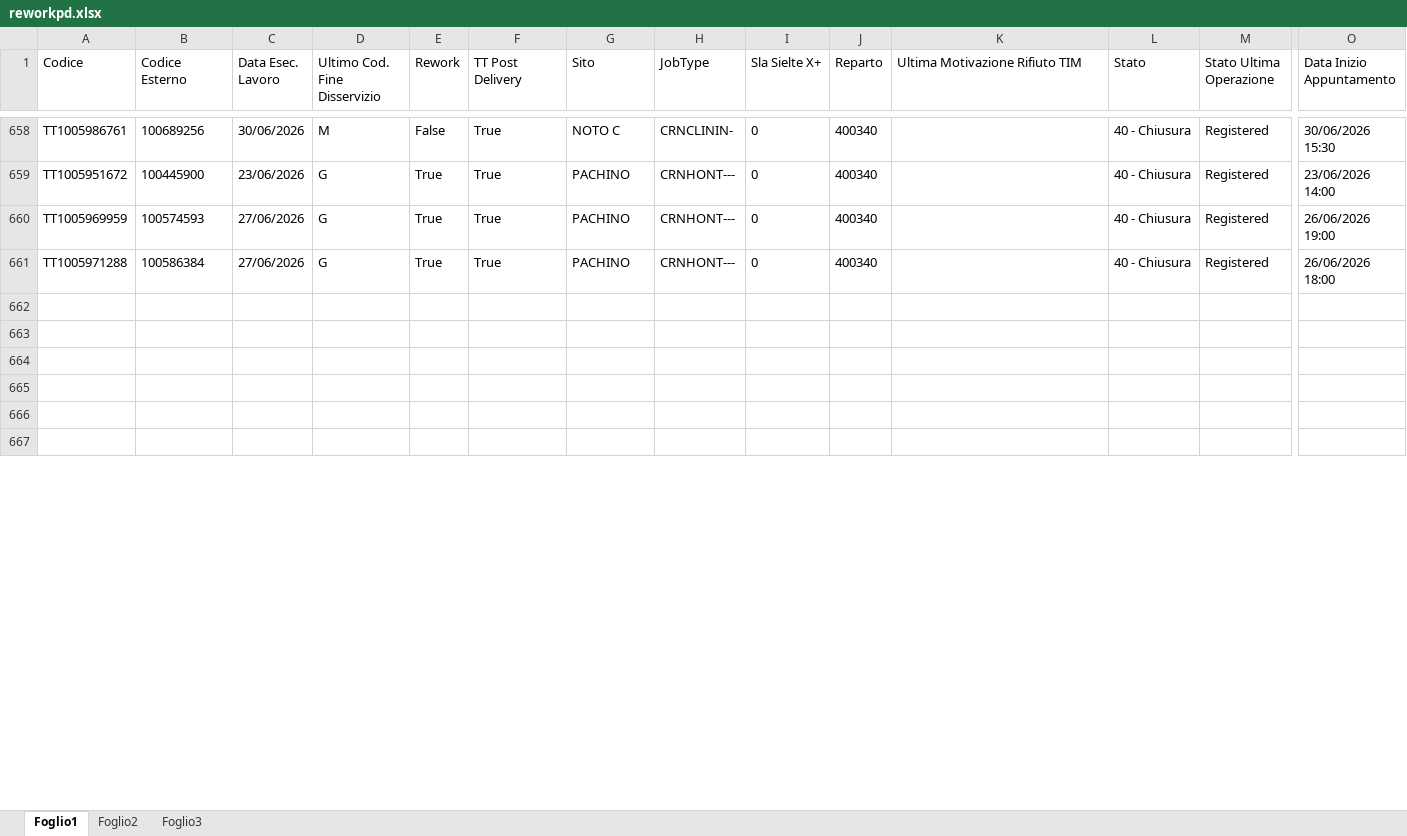
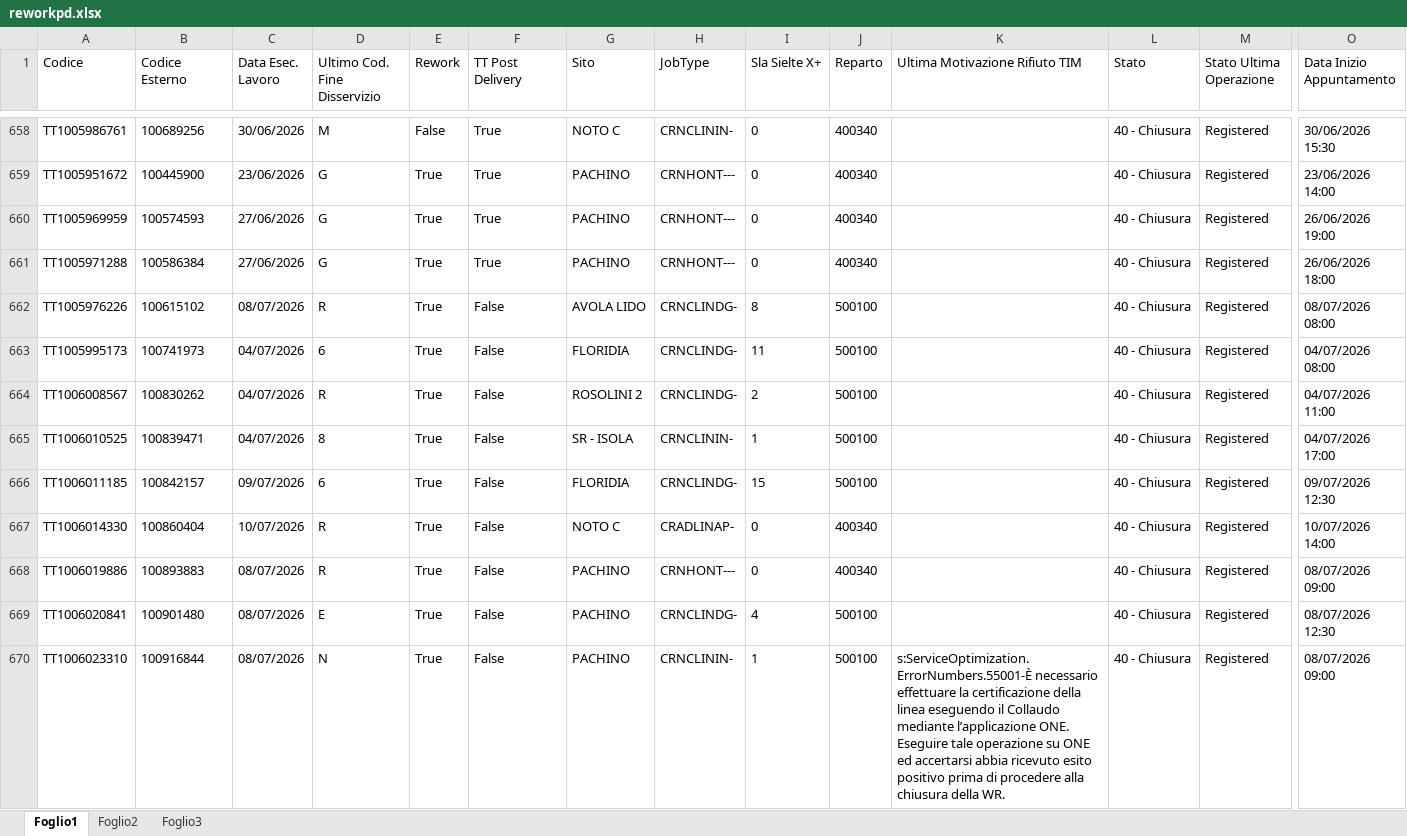
Before and after one commit to lbianco11197/Avanzamento-Impulsiva-v2, an Excel workbook: reworkpd.xlsx, sheet Foglio1, drawn as a sheet; only a part is shown, gaps mark what is left out; the shorter side is filled out with more unchanged rows; values as stored, in another font and other column widths than the file's, no borders; conditional formats not drawn; rows hold the shown columns only; the diff covers the shown part only; the diff names each change by its address in the sheet, - before the commit and + after, or states it on an @@ line.

Commit message:
Aggiornato reworkpd.xlsx da lbianco via Streamlit

```diff
--- a/reworkpd.xlsx (sheet Foglio1)
+++ b/reworkpd.xlsx (sheet Foglio1)
+row 662: TT1005976226 | 100615102 | 08/07/2026 | R | True | False | AVOLA LIDO | CRNCLINDG- | 8 | 500100 |  | 40 - Chiusura | Registered | 08/07/2026 08:00
+row 663: TT1005995173 | 100741973 | 04/07/2026 | 6 | True | False | FLORIDIA | CRNCLINDG- | 11 | 500100 |  | 40 - Chiusura | Registered | 04/07/2026 08:00
+row 664: TT1006008567 | 100830262 | 04/07/2026 | R | True | False | ROSOLINI 2 | CRNCLINDG- | 2 | 500100 |  | 40 - Chiusura | Registered | 04/07/2026 11:00
+row 665: TT1006010525 | 100839471 | 04/07/2026 | 8 | True | False | SR - ISOLA | CRNCLININ- | 1 | 500100 |  | 40 - Chiusura | Registered | 04/07/2026 17:00
+row 666: TT1006011185 | 100842157 | 09/07/2026 | 6 | True | False | FLORIDIA | CRNCLINDG- | 15 | 500100 |  | 40 - Chiusura | Registered | 09/07/2026 12:30
+row 667: TT1006014330 | 100860404 | 10/07/2026 | R | True | False | NOTO C | CRADLINAP- | 0 | 400340 |  | 40 - Chiusura | Registered | 10/07/2026 14:00
+row 668: TT1006019886 | 100893883 | 08/07/2026 | R | True | False | PACHINO | CRNHONT--- | 0 | 400340 |  | 40 - Chiusura | Registered | 08/07/2026 09:00
+row 669: TT1006020841 | 100901480 | 08/07/2026 | E | True | False | PACHINO | CRNCLINDG- | 4 | 500100 |  | 40 - Chiusura | Registered | 08/07/2026 12:30
+row 670: TT1006023310 | 100916844 | 08/07/2026 | N | True | False | PACHINO | CRNCLININ- | 1 | 500100 | s:ServiceOptimization.ErrorNumbers.55001-È necessario effettuare la certificazione della linea eseguendo il Collaudo mediante l’applicazione ONE. Eseguire tale operazione su ONE ed accertarsi abbia ricevuto esito positivo prima di procedere alla chiusura della WR. | 40 - Chiusura | Registered | 08/07/2026 09:00
```
Also changed, not shown: 26 added rows and 1 edited cell elsewhere in this sheet, hidden cells.
